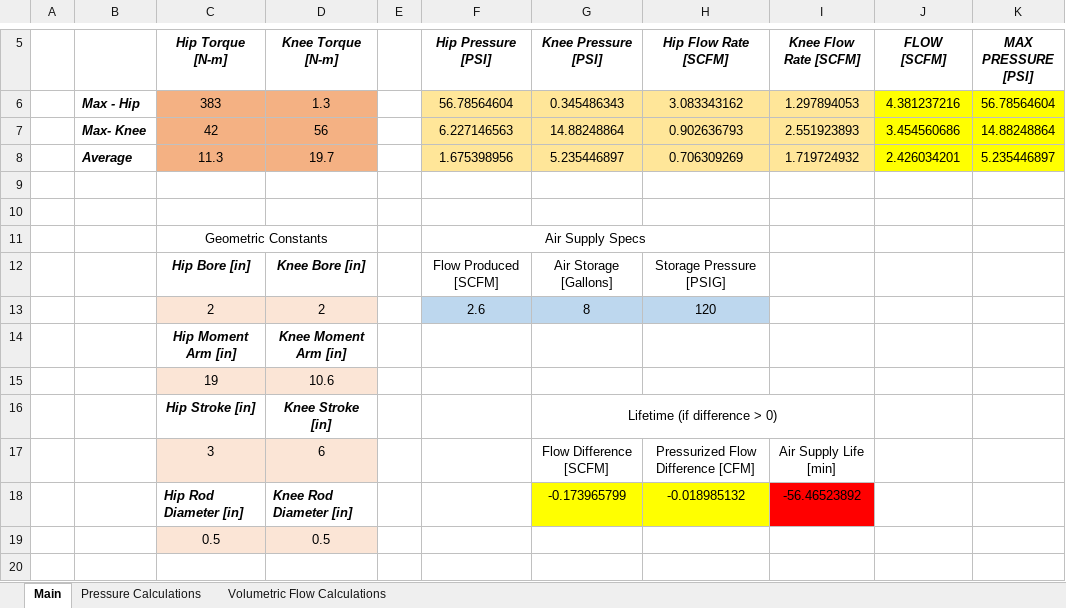
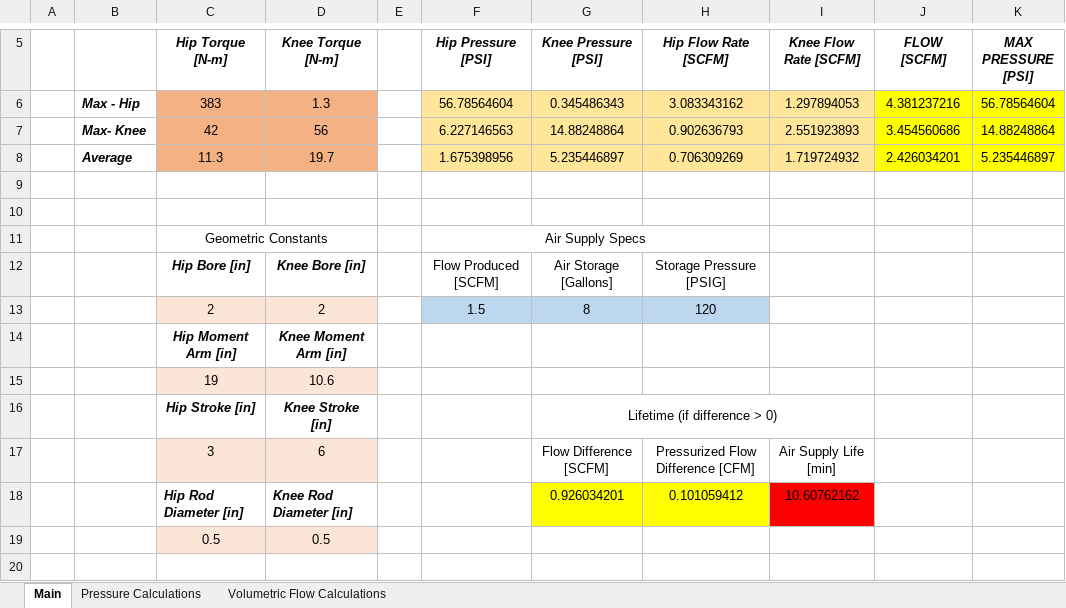
Before and after one commit to Logiant/AgileRoboticControls, an Excel workbook: Software/PressureBoreCalc.xlsx, sheet Main, drawn as a sheet; only a part is shown, gaps mark what is left out; values as stored, in another font and other column widths than the file's, no borders; removed rows and columns are numbered as before the commit, all else as after; the diff names each change by its address in the sheet, - before the commit and + after, or states it on an @@ line.

```diff
--- a/Software/PressureBoreCalc.xlsx (sheet Main)
+++ b/Software/PressureBoreCalc.xlsx (sheet Main)
-F13 (Hip Pressure [PSI]): 2.6
+F13 (Hip Pressure [PSI]): 1.5
-row 18:  |  | Hip Rod Diameter [in] | Knee Rod Diameter [in] |  |  | -0.173965799 | -0.018985132 | -56.46523892
+row 18:  |  | Hip Rod Diameter [in] | Knee Rod Diameter [in] |  |  | 0.926034201 | 0.101059412 | 10.60762162
```
Also changed, not shown: System Modelling/Mechanical/Finite Elements/Force Calculations.xlsx.
